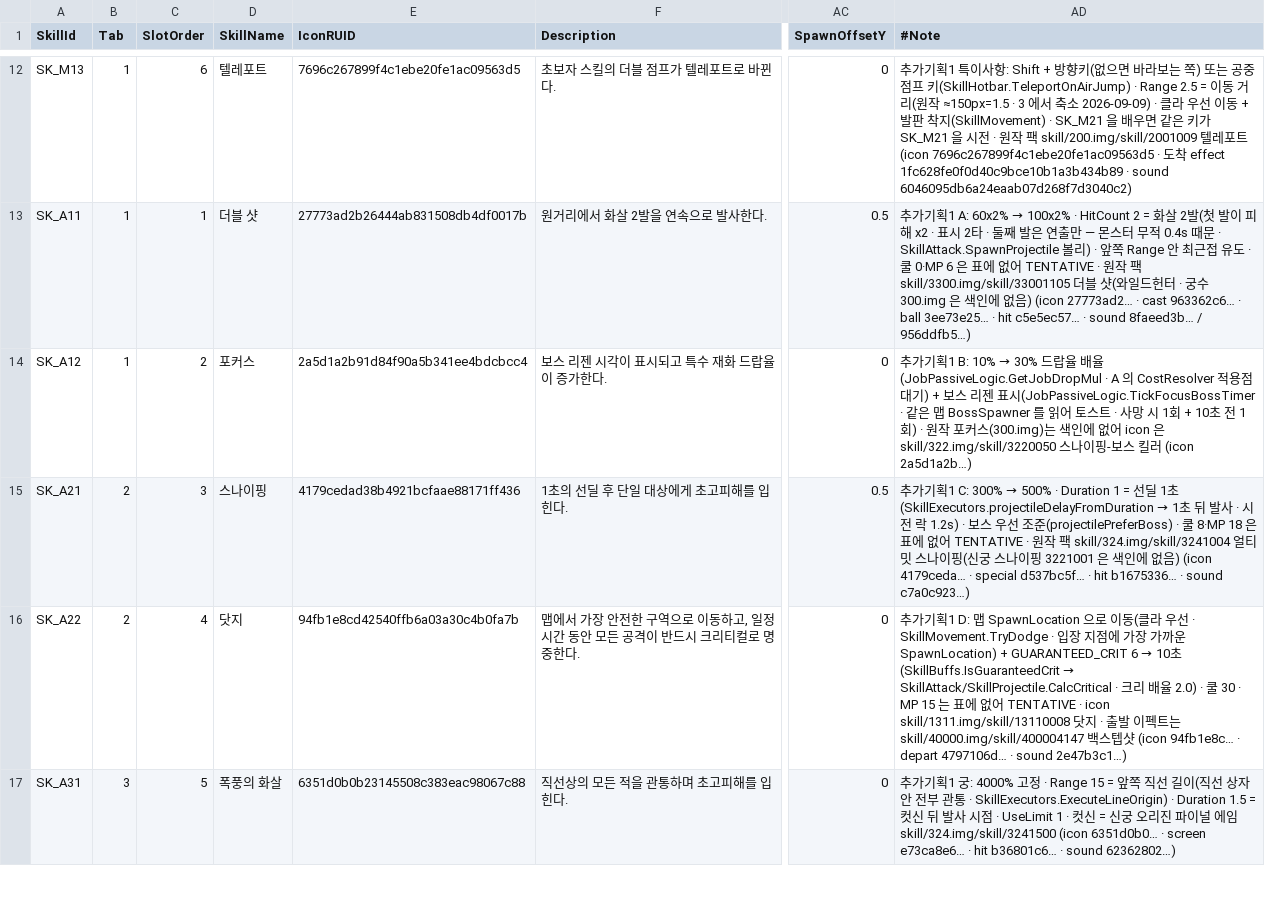
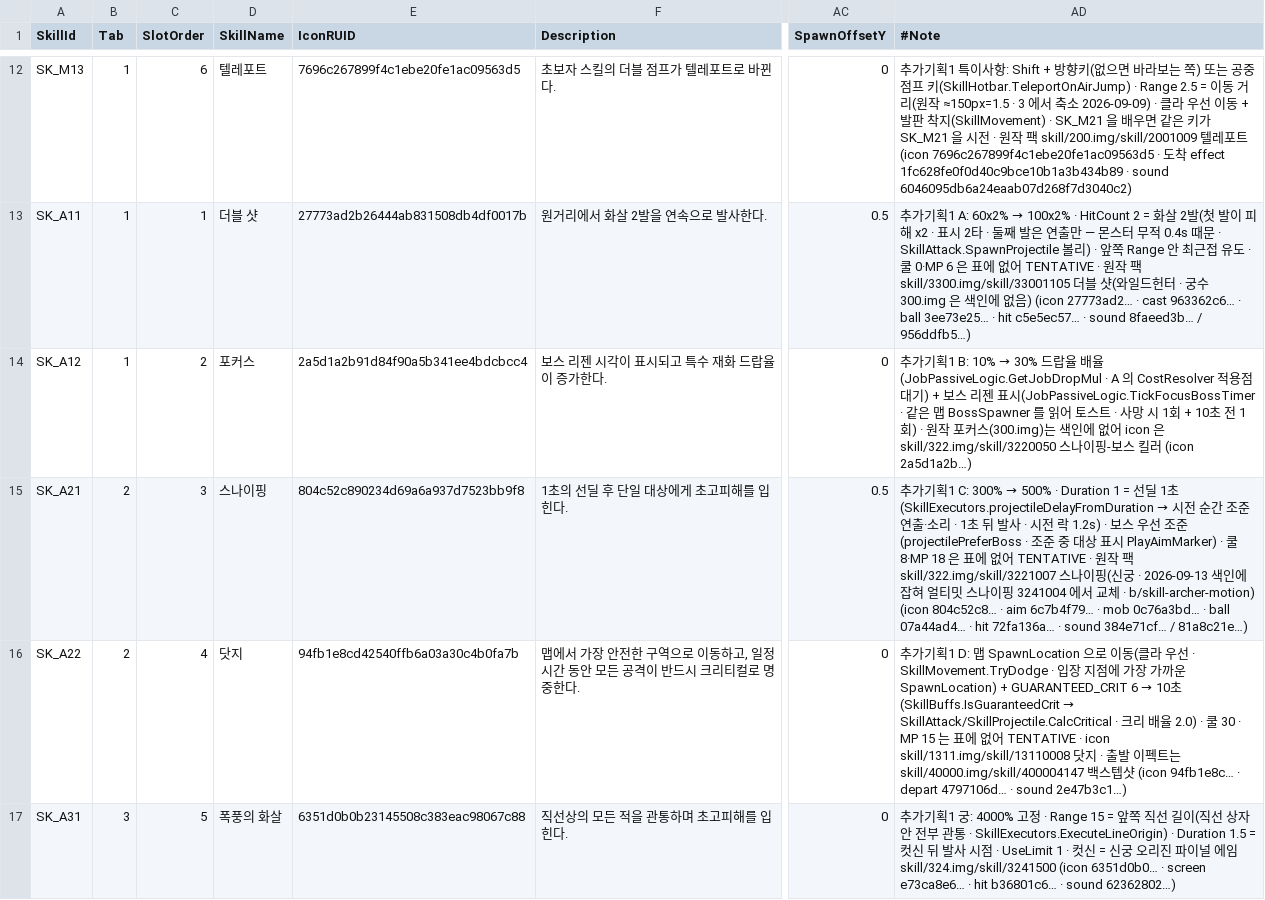
Before and after one commit to alsrn5172/villagedefense, a CSV file: RootDesk/MyDesk/SkillInfo.csv, drawn as a sheet; only a part is shown, gaps mark what is left out; the diff names each change by its address in the sheet, - before the commit and + after, or states it on an @@ line.

```diff
--- a/RootDesk/MyDesk/SkillInfo.csv
+++ b/RootDesk/MyDesk/SkillInfo.csv
-E15 (IconRUID): 4179cedad38b4921bcfaae88171ff436
+E15 (IconRUID): 804c52c890234d69a6a937d7523bb9f8
@@ AD15 (#Note): …(SkillExecutors.projectileDelayFromDuration → 1초 뒤 발사 · 시전 락 1.2s) · 보스 우선 조준(projectilePreferBoss) · 쿨 8·MP 18 은 표에 없어 TENTATIVE · 원작 팩 skill/324.img/skill/3241004 얼티밋 스나이핑(신궁 스나이핑 3221001 은 색인에 없음) (icon 4179ceda… · special d537bc5f… · hit b1675336… · sound c7a0c923…) → …(SkillExecutors.projectileDelayFromDuration → 시전 순간 조준 연출·소리 · 1초 뒤 발사 · 시전 락 1.2s) · 보스 우선 조준(projectilePreferBoss · 조준 중 대상 표시 PlayAimMarker) · 쿨 8·MP 18 은 표에 없어 TENTATIVE · 원작 팩 skill/322.img/skill/3221007 스나이핑(신궁 · 2026-09-13 색인에 잡혀 얼티밋 스나이핑 3241004 에서 교체 · b/skill-archer-motion) (icon 804c52c8… · aim 6c7b4f79… · mob 0c76a3bd… · ball 07a44ad4… · hit 72fa136a… · sound 384e71cf… / 81a8c21e…) @@
```
Also changed, not shown: RootDesk/MyDesk/WeaponMotion.csv, 3 other files.
